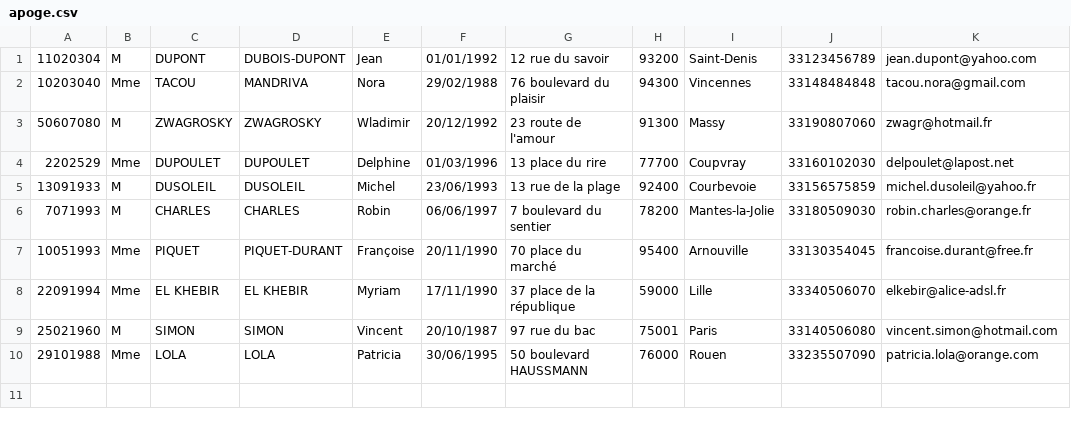
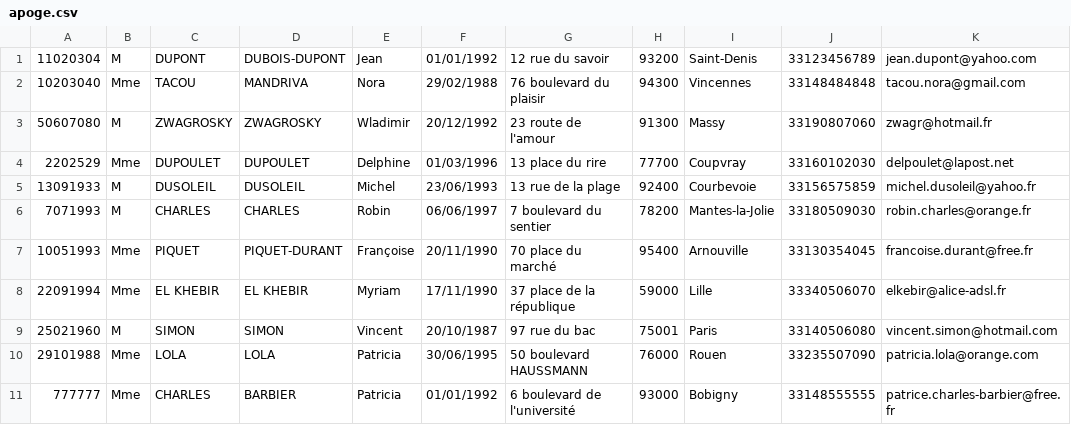
Before and after one commit to azurawska/Gestion_Infos_Accueil_Handicap_P8, a CSV file: src/data/apoge.csv, drawn as a sheet; the diff names each change by its address in the sheet, - before the commit and + after, or states it on an @@ line.

```diff
--- a/src/data/apoge.csv
+++ b/src/data/apoge.csv
+row 11: 777777 | Mme | CHARLES | BARBIER | Patricia | 01/01/1992 | 6 boulevard de l'université | 93000 | Bobigny | 33148555555 | patrice.charles-barbier@free.fr
```
Also changed, not shown: bin/data/apoge.csv, 16 other files.
